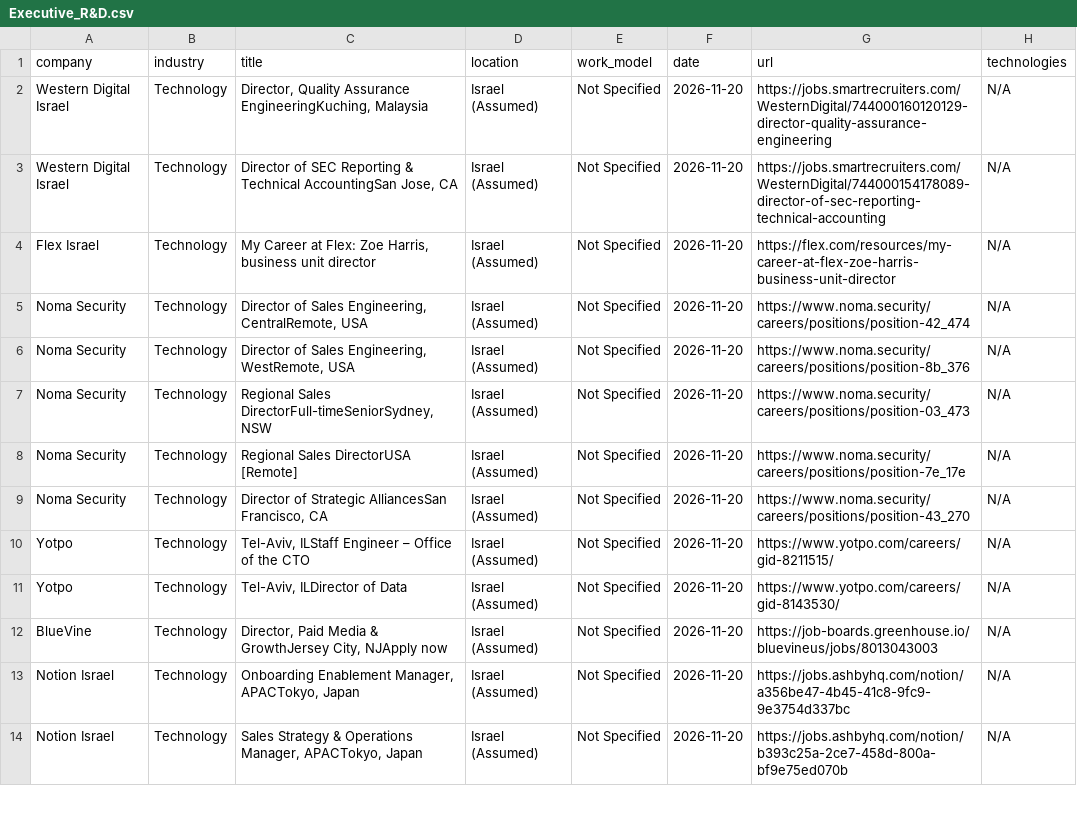
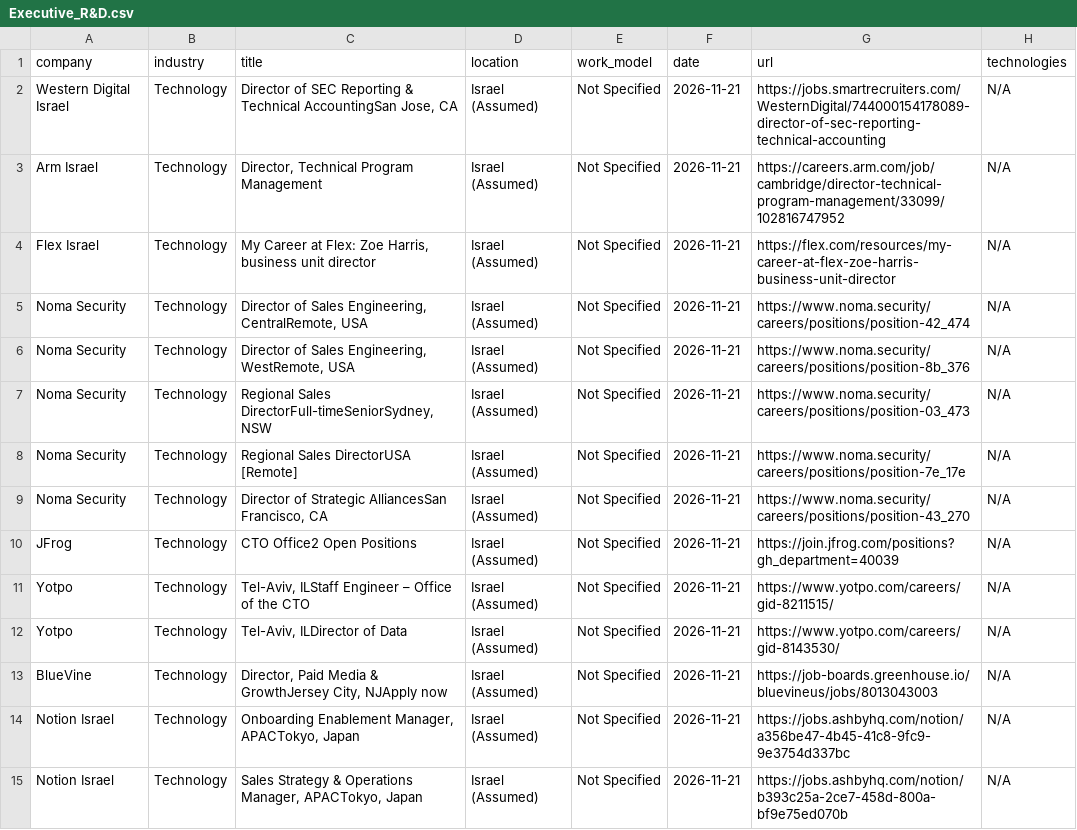
Before and after one commit to SKleeblatt/Kleeblatt-job-board, a CSV file: jobs/Executive_R&D.csv, drawn as a sheet; only a part is shown; the diff covers the shown part only.

```diff
--- a/jobs/Executive_R&D.csv
+++ b/jobs/Executive_R&D.csv
@@ -1,14 +1,15 @@
 company,industry,title,location,work_model,date,url,technologies
-Western Digital Israel,Technology,"Director, Quality Assurance EngineeringKuching, Malaysia",Israel (Assumed),Not Specified,2026-11-20,https://jobs.smartrecruiters.com/WesternDigital/744000160120129-director-quality-assurance-engineering,N/A
-Western Digital Israel,Technology,"Director of SEC Reporting & Technical AccountingSan Jose, CA",Israel (Assumed),Not Specified,2026-11-20,https://jobs.smartrecruiters.com/WesternDigital/744000154178089-director-of-sec-reporting-technical-accounting,N/A
-Flex Israel,Technology,"My Career at Flex: Zoe Harris, business unit director",Israel (Assumed),Not Specified,2026-11-20,https://flex.com/resources/my-career-at-flex-zoe-harris-business-unit-director,N/A
-Noma Security,Technology,"Director of Sales Engineering, CentralRemote, USA",Israel (Assumed),Not Specified,2026-11-20,https://www.noma.security/careers/positions/position-42_474,N/A
-Noma Security,Technology,"Director of Sales Engineering, WestRemote, USA",Israel (Assumed),Not Specified,2026-11-20,https://www.noma.security/careers/positions/position-8b_376,N/A
-Noma Security,Technology,"Regional Sales DirectorFull-timeSeniorSydney, NSW",Israel (Assumed),Not Specified,2026-11-20,https://www.noma.security/careers/positions/position-03_473,N/A
-Noma Security,Technology,Regional Sales DirectorUSA [Remote],Israel (Assumed),Not Specified,2026-11-20,https://www.noma.security/careers/positions/position-7e_17e,N/A
-Noma Security,Technology,"Director of Strategic AlliancesSan Francisco, CA",Israel (Assumed),Not Specified,2026-11-20,https://www.noma.security/careers/positions/position-43_270,N/A
-Yotpo,Technology,"Tel-Aviv, ILStaff Engineer – Office of the CTO",Israel (Assumed),Not Specified,2026-11-20,https://www.yotpo.com/careers/gid-8211515/,N/A
-Yotpo,Technology,"Tel-Aviv, ILDirector of Data",Israel (Assumed),Not Specified,2026-11-20,https://www.yotpo.com/careers/gid-8143530/,N/A
-BlueVine,Technology,"Director, Paid Media & GrowthJersey City, NJApply now",Israel (Assumed),Not Specified,2026-11-20,https://job-boards.greenhouse.io/bluevineus/jobs/8013043003,N/A
-Notion Israel,Technology,"Onboarding Enablement Manager, APACTokyo, Japan",Israel (Assumed),Not Specified,2026-11-20,https://jobs.ashbyhq.com/notion/a356be47-4b45-41c8-9fc9-9e3754d337bc,N/A
-Notion Israel,Technology,"Sales Strategy & Operations Manager, APACTokyo, Japan",Israel (Assumed),Not Specified,2026-11-20,https://jobs.ashbyhq.com/notion/b393c25a-2ce7-458d-800a-bf9e75ed070b,N/A
+Western Digital Israel,Technology,"Director of SEC Reporting & Technical AccountingSan Jose, CA",Israel (Assumed),Not Specified,2026-11-21,https://jobs.smartrecruiters.com/WesternDigital/744000154178089-director-of-sec-reporting-technical-accounting,N/A
+Arm Israel,Technology,"Director, Technical Program Management",Israel (Assumed),Not Specified,2026-11-21,https://careers.arm.com/job/cambridge/director-technical-program-management/33099/102816747952,N/A
+Flex Israel,Technology,"My Career at Flex: Zoe Harris, business unit director",Israel (Assumed),Not Specified,2026-11-21,https://flex.com/resources/my-career-at-flex-zoe-harris-business-unit-director,N/A
+Noma Security,Technology,"Director of Sales Engineering, CentralRemote, USA",Israel (Assumed),Not Specified,2026-11-21,https://www.noma.security/careers/positions/position-42_474,N/A
+Noma Security,Technology,"Director of Sales Engineering, WestRemote, USA",Israel (Assumed),Not Specified,2026-11-21,https://www.noma.security/careers/positions/position-8b_376,N/A
+Noma Security,Technology,"Regional Sales DirectorFull-timeSeniorSydney, NSW",Israel (Assumed),Not Specified,2026-11-21,https://www.noma.security/careers/positions/position-03_473,N/A
+Noma Security,Technology,Regional Sales DirectorUSA [Remote],Israel (Assumed),Not Specified,2026-11-21,https://www.noma.security/careers/positions/position-7e_17e,N/A
+Noma Security,Technology,"Director of Strategic AlliancesSan Francisco, CA",Israel (Assumed),Not Specified,2026-11-21,https://www.noma.security/careers/positions/position-43_270,N/A
+JFrog,Technology,CTO Office2 Open Positions,Israel (Assumed),Not Specified,2026-11-21,https://join.jfrog.com/positions?gh_department=40039,N/A
+Yotpo,Technology,"Tel-Aviv, ILStaff Engineer – Office of the CTO",Israel (Assumed),Not Specified,2026-11-21,https://www.yotpo.com/careers/gid-8211515/,N/A
+Yotpo,Technology,"Tel-Aviv, ILDirector of Data",Israel (Assumed),Not Specified,2026-11-21,https://www.yotpo.com/careers/gid-8143530/,N/A
+BlueVine,Technology,"Director, Paid Media & GrowthJersey City, NJApply now",Israel (Assumed),Not Specified,2026-11-21,https://job-boards.greenhouse.io/bluevineus/jobs/8013043003,N/A
+Notion Israel,Technology,"Onboarding Enablement Manager, APACTokyo, Japan",Israel (Assumed),Not Specified,2026-11-21,https://jobs.ashbyhq.com/notion/a356be47-4b45-41c8-9fc9-9e3754d337bc,N/A
+Notion Israel,Technology,"Sales Strategy & Operations Manager, APACTokyo, Japan",Israel (Assumed),Not Specified,2026-11-21,https://jobs.ashbyhq.com/notion/b393c25a-2ce7-458d-800a-bf9e75ed070b,N/A
```
Also changed, not shown: 9 added rows and 17 edited cells elsewhere in this file, jobs/automation.csv, jobs/marketing.csv, 17 other files.
